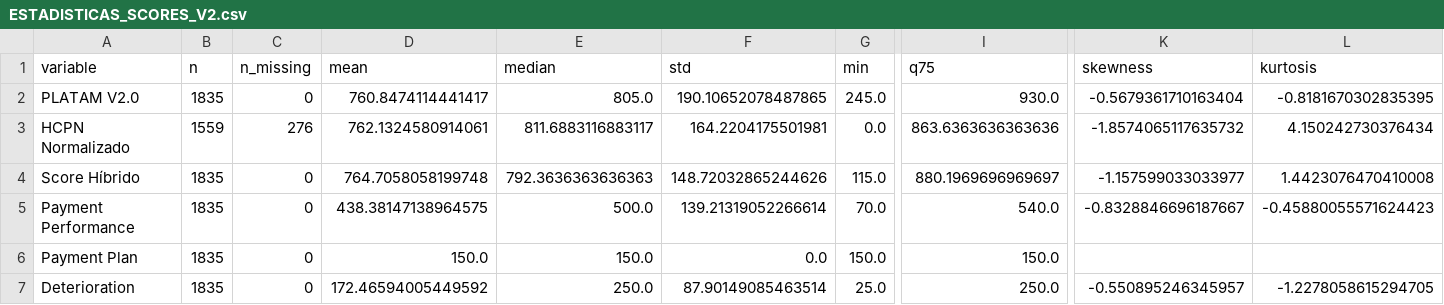
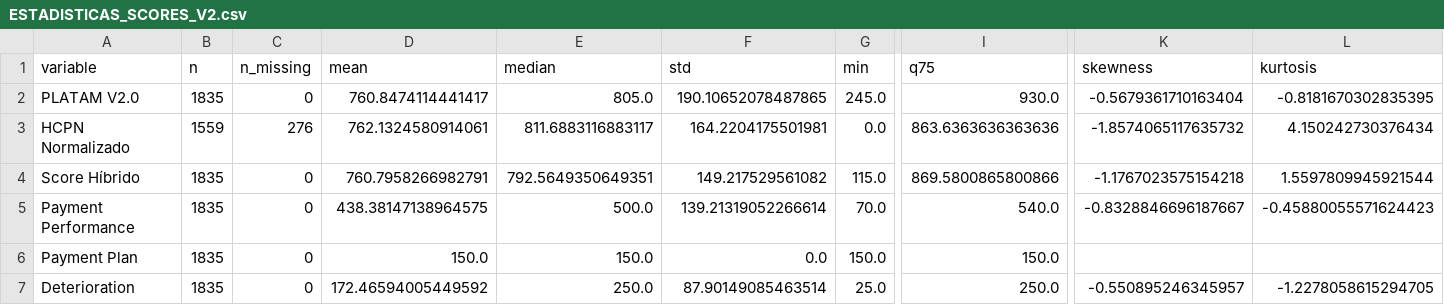
Before and after one commit to jpchacon09/Scoring-Interno-Platam, a CSV file: ESTADISTICAS_SCORES_V2.csv, drawn as a sheet; only a part is shown, gaps mark what is left out; the diff names each change by its address in the sheet, - before the commit and + after, or states it on an @@ line.

```diff
--- a/ESTADISTICAS_SCORES_V2.csv
+++ b/ESTADISTICAS_SCORES_V2.csv
-D4 (mean): 764.7058058199748
+D4 (mean): 760.7958266982791
-E4 (median): 792.3636363636363
+E4 (median): 792.5649350649351
-F4 (std): 148.72032865244626
+F4 (std): 149.217529561082
-I4 (q75): 880.1969696969697
+I4 (q75): 869.5800865800866
-K4 (skewness): -1.157599033033977
+K4 (skewness): -1.1767023575154218
-L4 (kurtosis): 1.4423076470410008
+L4 (kurtosis): 1.5597809945921544
```
Also changed, not shown: SCORES_V2_ANALISIS_COMPLETO.csv, 2 other files.
